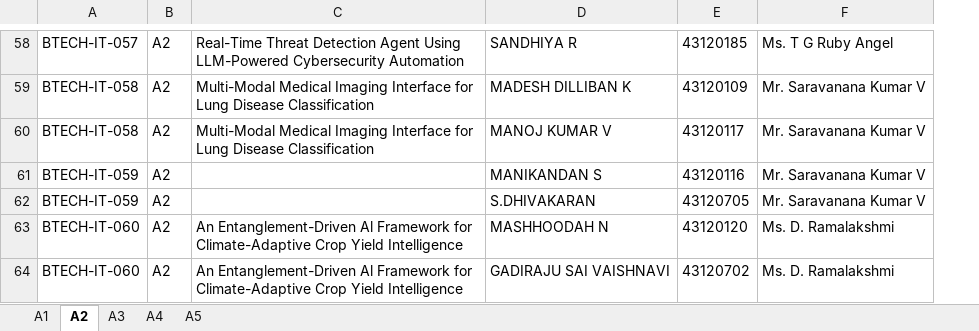
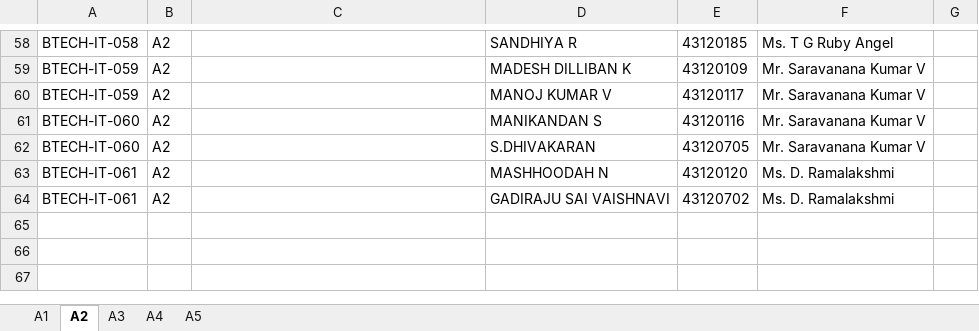
Before and after one commit to Vivek07022006/GSP, an Excel workbook: backend/exports/class_section_teams.xlsx, sheet A2, drawn as a sheet; only a part is shown, gaps mark what is left out; values as stored, in another font and other column widths than the file's, no borders; the diff covers the shown part only; the diff names each change by its address in the sheet, - before the commit and + after, or states it on an @@ line.

```diff
--- a/backend/exports/class_section_teams.xlsx (sheet A2)
+++ b/backend/exports/class_section_teams.xlsx (sheet A2)
+column G, empty
-A58: BTECH-IT-057
+A58: BTECH-IT-058
-C58: Real-Time Threat Detection Agent Using LLM-Powered Cybersecurity Automation
+C58: (empty)
-A59:A60: BTECH-IT-058
+A59:A60: BTECH-IT-059
-C59:C60: Multi-Modal Medical Imaging Interface for Lung Disease Classification
+C59:C60: (empty)
-A61:A62: BTECH-IT-059
+A61:A62: BTECH-IT-060
-A63:A64: BTECH-IT-060
+A63:A64: BTECH-IT-061
-C63:C64: An Entanglement-Driven Al Framework for Climate-Adaptive Crop Yield Intelligence
+C63:C64: (empty)
```
Also changed, not shown: 98 edited cells elsewhere in this sheet, sheet A5, sheet A3, sheet A4, sheet A1, backend/exports/review_export.xlsx, backend/exports/single_student_teams.xlsx, 8 other files.
